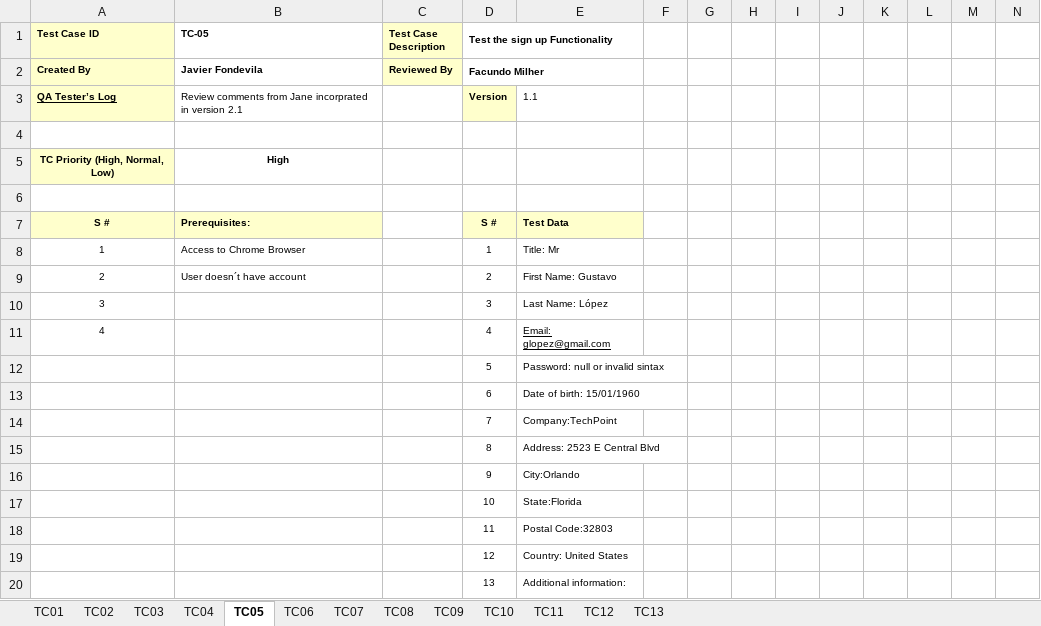
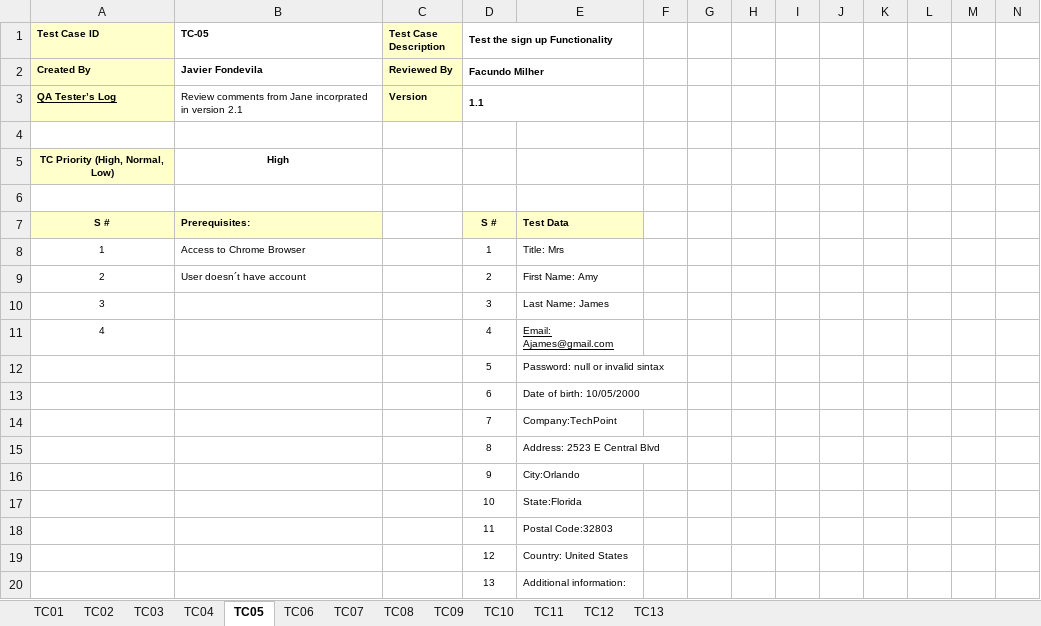
Before and after one commit to javierfonde/TestingAplicaciones-SFW-TPO, an Excel workbook: TPO - TC- PE16.xlsx, sheet TC05, drawn as a sheet; only a part is shown; values as stored, in another font and other column widths than the file's, no borders; the diff names each change by its address in the sheet, - before the commit and + after, or states it on an @@ line.

```diff
--- a/TPO - TC- PE16.xlsx (sheet TC05)
+++ b/TPO - TC- PE16.xlsx (sheet TC05)
-C3 (Test Case Description): (empty)
+C3 (Test Case Description): Version
-C3 fill: none
+C3 fill: #FFFFCC
-D3 (Test the sign up Functionality): Version
+D3 (Test the sign up Functionality): 1.1
-D3 fill: #FFFFCC
+D3 fill: none
+D3:E3 merged
-E3: 1.1
+E3: (empty)
-E8: Title: Mr
+E8: Title: Mrs
-E9: First Name: Gustavo
+E9: First Name: Amy
-E10: Last Name: López
+E10: Last Name: James
-E11: Email: glopez@gmail.com
+E11: Email: Ajames@gmail.com
-E13: Date of birth: 15/01/1960
+E13: Date of birth: 10/05/2000
```
Also changed, not shown: sheet TC06, sheet TC04, sheet TC02, sheet TC03, sheet TC01, sheet TC08, 6 more sheets, TPO - TC-PE-54.xlsx, TPO - TC-PE44.xlsx, 2 other files.
